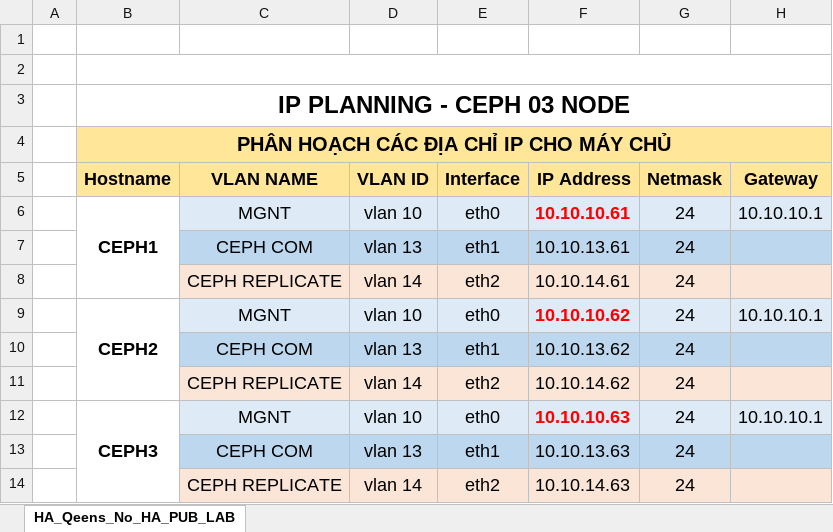
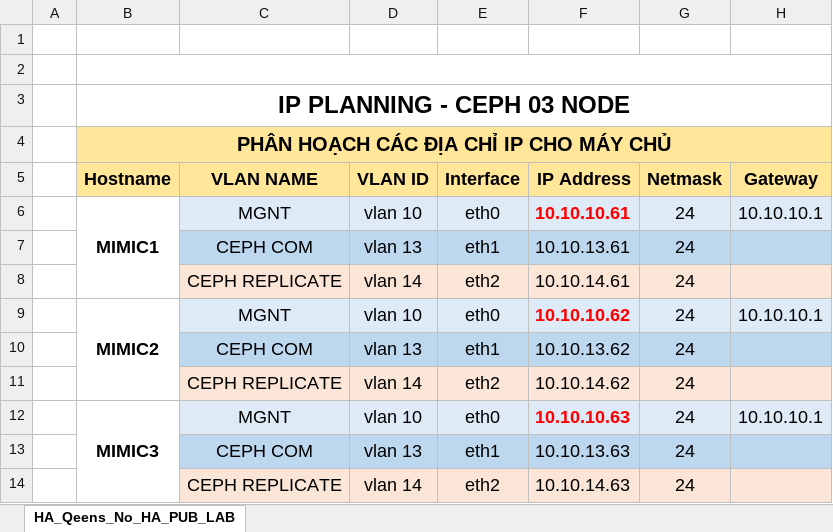
Before and after one commit to nhanhoadocs/tutorial-ceph, an Excel workbook: docs/other/IP-Planning.xlsx, sheet HA_Qeens_No_HA_PUB_LAB, drawn as a sheet; only a part is shown; values as stored, in another font and other column widths than the file's, no borders; the diff names each change by its address in the sheet, - before the commit and + after, or states it on an @@ line.

```diff
--- a/docs/other/IP-Planning.xlsx (sheet HA_Qeens_No_HA_PUB_LAB)
+++ b/docs/other/IP-Planning.xlsx (sheet HA_Qeens_No_HA_PUB_LAB)
-B6 (Hostname): CEPH1
+B6 (Hostname): MIMIC1
-B9 (Hostname): CEPH2
+B9 (Hostname): MIMIC2
-B12 (Hostname): CEPH3
+B12 (Hostname): MIMIC3
```
Also changed, not shown: 1 other file.
